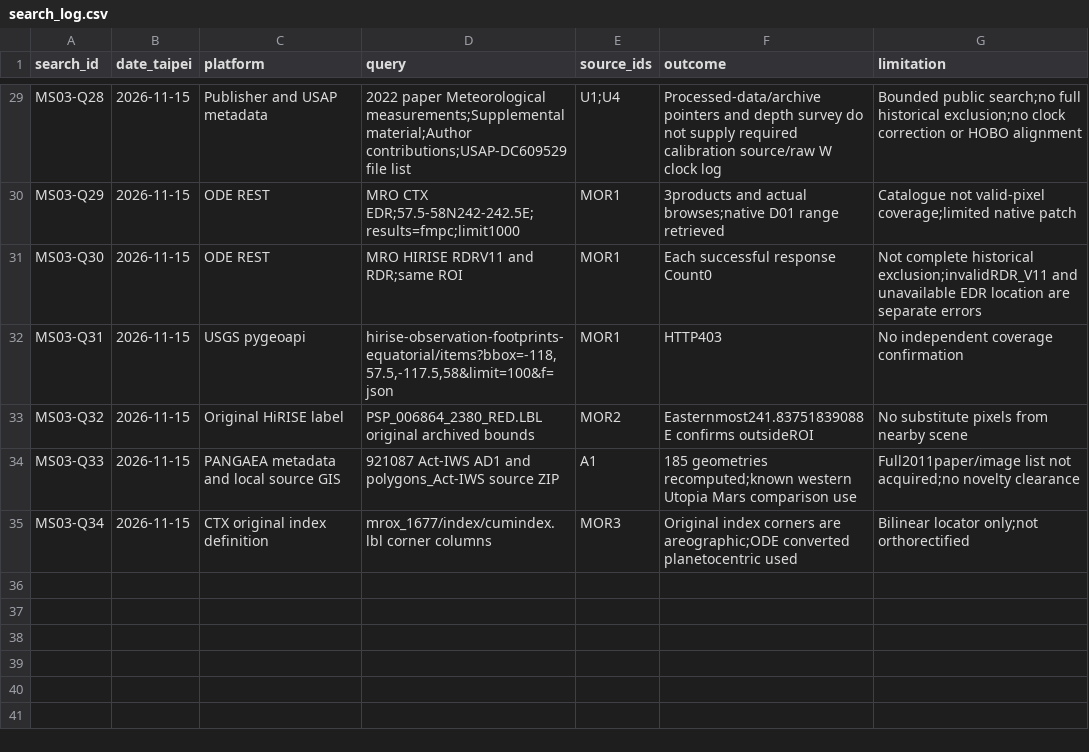
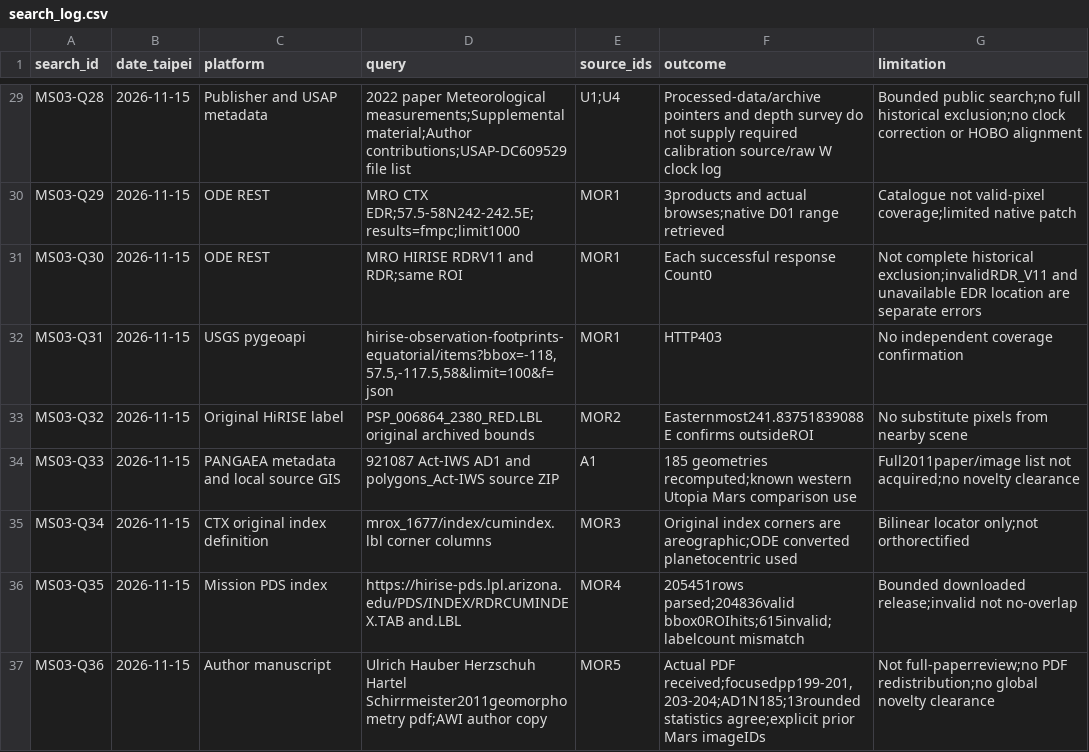
Before and after one commit to zhuang768/NASA-Space-Apps-Challenge-2026-Taipei, a CSV file: outputs/research/MS-03/search_log.csv, drawn as a sheet; only a part is shown, gaps mark what is left out; the diff names each change by its address in the sheet, - before the commit and + after, or states it on an @@ line.

```diff
--- a/outputs/research/MS-03/search_log.csv
+++ b/outputs/research/MS-03/search_log.csv
+row 36: MS03-Q35 | 2026-11-15 | Mission PDS index | https://hirise-pds.lpl.arizona.edu/PDS/INDEX/RDRCUMINDEX.TAB and.LBL | MOR4 | 205451rows parsed;204836valid bbox0ROIhits;615invalid;labelcount mismatch | Bounded downloaded release;invalid not no-overlap
+row 37: MS03-Q36 | 2026-11-15 | Author manuscript | Ulrich Hauber Herzschuh Hartel Schirrmeister2011geomorphometry pdf;AWI author copy | MOR5 | Actual PDF received;focusedpp199-201,203-204;AD1N185;13rounded statistics agree;explicit prior Mars imageIDs | Not full-paperreview;no PDF redistribution;no global novelty clearance
```
Also changed, not shown: outputs/research/MS-03/candidates.csv, outputs/research/MS-03/evidence.csv, 16 other files.
